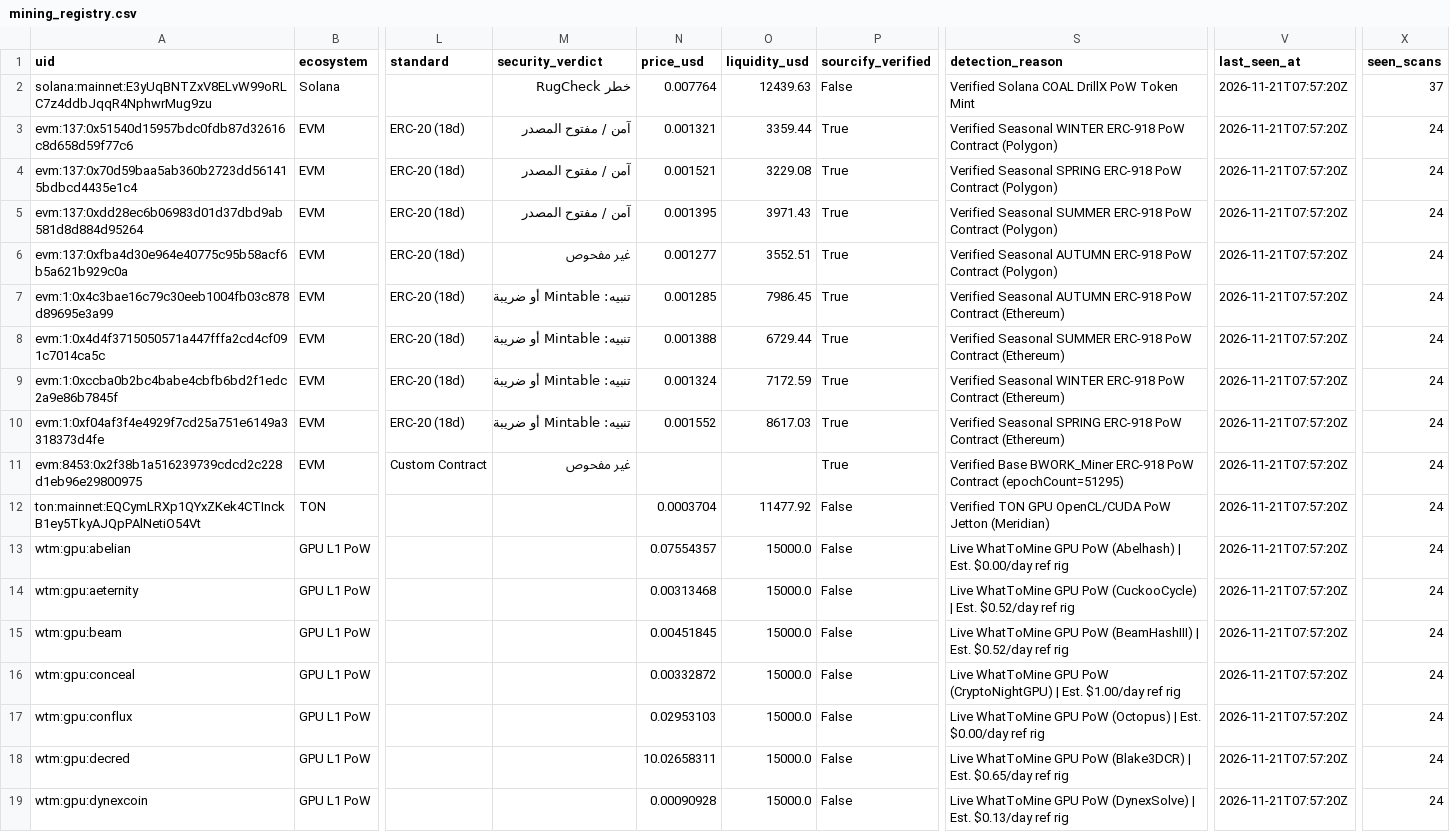
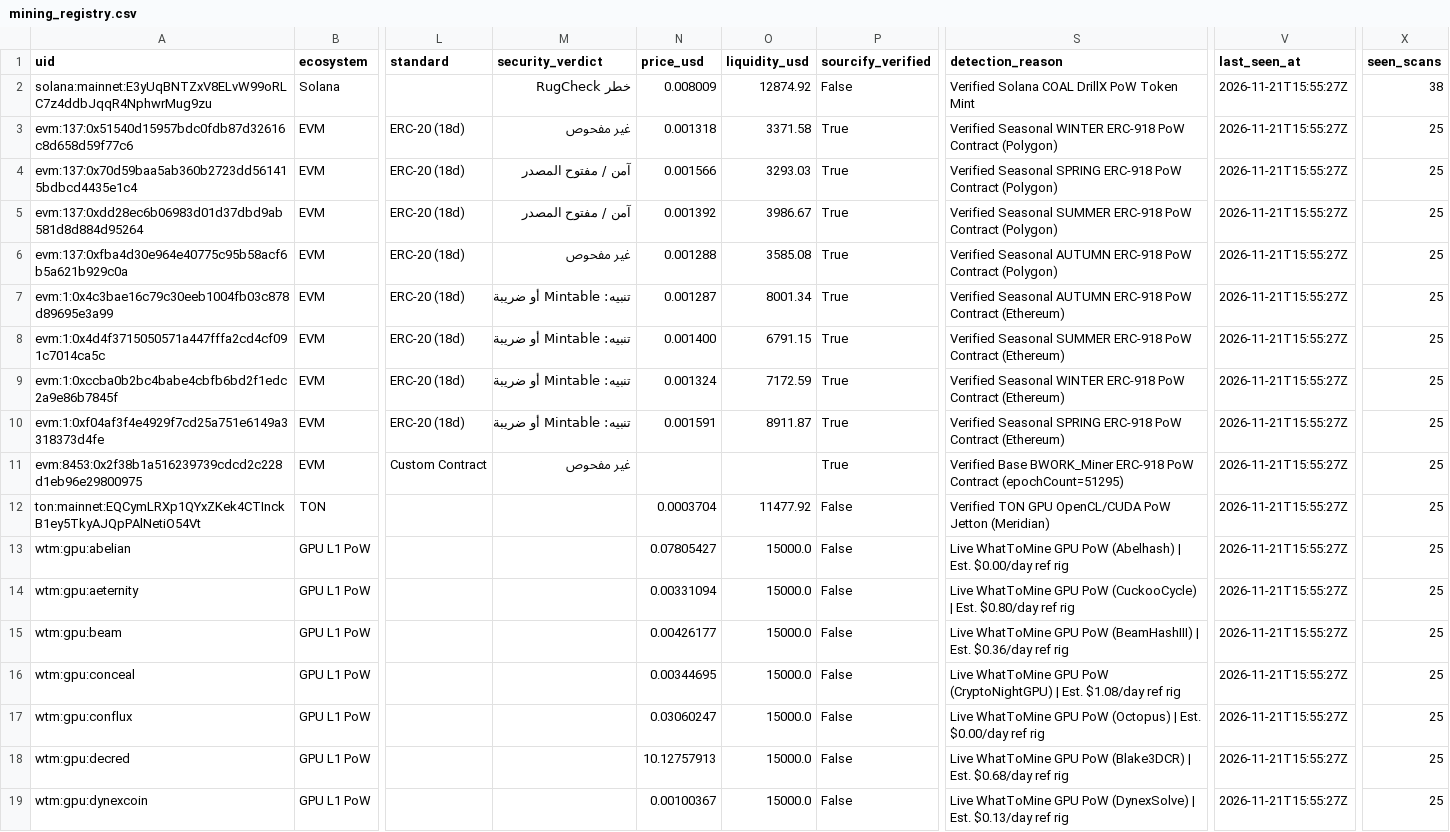
Before and after one commit to elyousfired/omnirpc-mining-arbitrage, a CSV file: mining_registry.csv, drawn as a sheet; only a part is shown, gaps mark what is left out; the diff covers the shown part only; the diff names each change by its address in the sheet, - before the commit and + after, or states it on an @@ line.

```diff
--- a/mining_registry.csv
+++ b/mining_registry.csv
-N2 (price_usd): 0.007764
+N2 (price_usd): 0.008009
-O2 (liquidity_usd): 12439.63
+O2 (liquidity_usd): 12874.92
-V2:V19 (last_seen_at): 2026-11-21T07:57:20Z
+V2:V19 (last_seen_at): 2026-11-21T15:55:27Z
-X2 (seen_scans): 37
+X2 (seen_scans): 38
-M3 (security_verdict): آمن / مفتوح المصدر
+M3 (security_verdict): غير مفحوص
-N3 (price_usd): 0.001321
+N3 (price_usd): 0.001318
-O3 (liquidity_usd): 3359.44
+O3 (liquidity_usd): 3371.58
-X3:X19 (seen_scans): 24
+X3:X19 (seen_scans): 25
-N4 (price_usd): 0.001521
+N4 (price_usd): 0.001566
-O4 (liquidity_usd): 3229.08
+O4 (liquidity_usd): 3293.03
-N5 (price_usd): 0.001395
+N5 (price_usd): 0.001392
-O5 (liquidity_usd): 3971.43
+O5 (liquidity_usd): 3986.67
-N6 (price_usd): 0.001277
+N6 (price_usd): 0.001288
-O6 (liquidity_usd): 3552.51
+O6 (liquidity_usd): 3585.08
-N7 (price_usd): 0.001285
+N7 (price_usd): 0.001287
-O7 (liquidity_usd): 7986.45
+O7 (liquidity_usd): 8001.34
-N8 (price_usd): 0.001388
+N8 (price_usd): 0.001400
-O8 (liquidity_usd): 6729.44
+O8 (liquidity_usd): 6791.15
-N10 (price_usd): 0.001552
+N10 (price_usd): 0.001591
-O10 (liquidity_usd): 8617.03
+O10 (liquidity_usd): 8911.87
-N13 (price_usd): 0.07554357
+N13 (price_usd): 0.07805427
-N14 (price_usd): 0.00313468
+N14 (price_usd): 0.00331094
-S14 (detection_reason): …| Est. $0.52/day ref rig
+S14 (detection_reason): …| Est. $0.80/day ref rig
-N15 (price_usd): 0.00451845
+N15 (price_usd): 0.00426177
-S15 (detection_reason): …| Est. $0.52/day ref rig
+S15 (detection_reason): …| Est. $0.36/day ref rig
-N16 (price_usd): 0.00332872
+N16 (price_usd): 0.00344695
-S16 (detection_reason): …| Est. $1.00/day ref rig
+S16 (detection_reason): …| Est. $1.08/day ref rig
-N17 (price_usd): 0.02953103
+N17 (price_usd): 0.03060247
-N18 (price_usd): 10.02658311
+N18 (price_usd): 10.12757913
-S18 (detection_reason): …| Est. $0.65/day ref rig
+S18 (detection_reason): …| Est. $0.68/day ref rig
-N19 (price_usd): 0.00090928
+N19 (price_usd): 0.00100367
```
Also changed, not shown: 129 edited cells elsewhere in this file, 4 other files.
